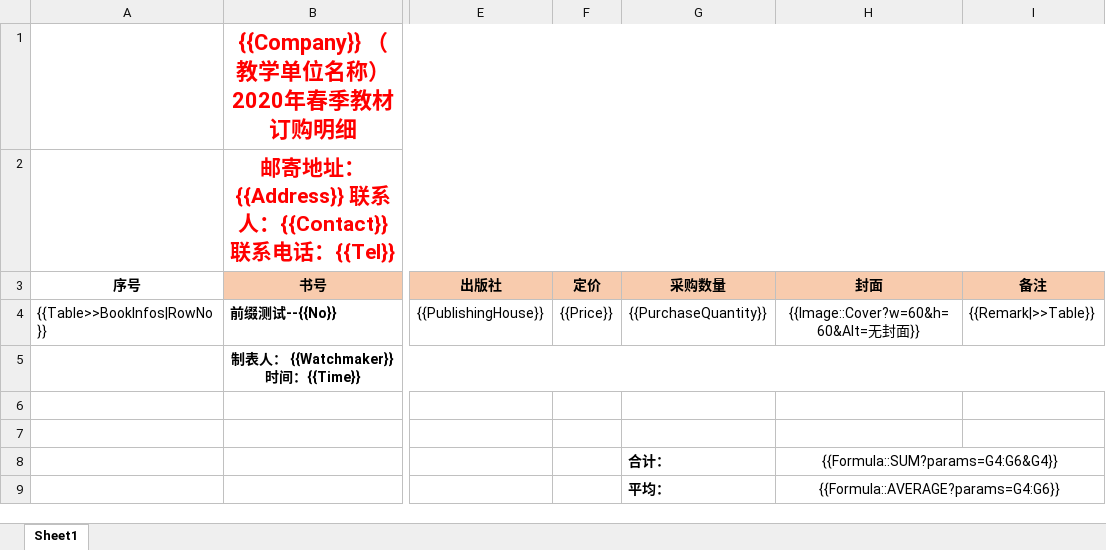
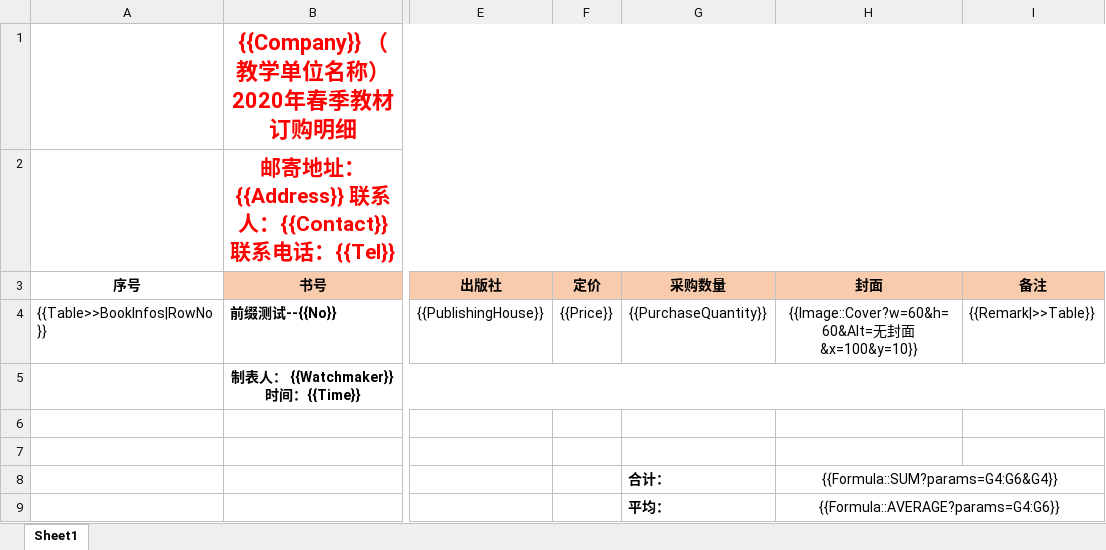
Before and after one commit to dotnetcore/Magicodes.IE, an Excel workbook: src/Magicodes.ExporterAndImporter.Tests/TestFiles/ExportTemplates/2020年春季教材订购明细样表.xlsx, sheet Sheet1, drawn as a sheet; only a part is shown, gaps mark what is left out; values as stored, in another font and other column widths than the file's, no borders; the diff names each change by its address in the sheet, - before the commit and + after, or states it on an @@ line.

Commit message:
support #280

```diff
--- a/src/Magicodes.ExporterAndImporter.Tests/TestFiles/ExportTemplates/2020年春季教材订购明细样表.xlsx (sheet Sheet1)
+++ b/src/Magicodes.ExporterAndImporter.Tests/TestFiles/ExportTemplates/2020年春季教材订购明细样表.xlsx (sheet Sheet1)
-H4 (封面): {{Image::Cover?w=60&h=60&Alt=无封面}}
+H4 (封面): {{Image::Cover?w=60&h=60&Alt=无封面&x=100&y=10}}
```
